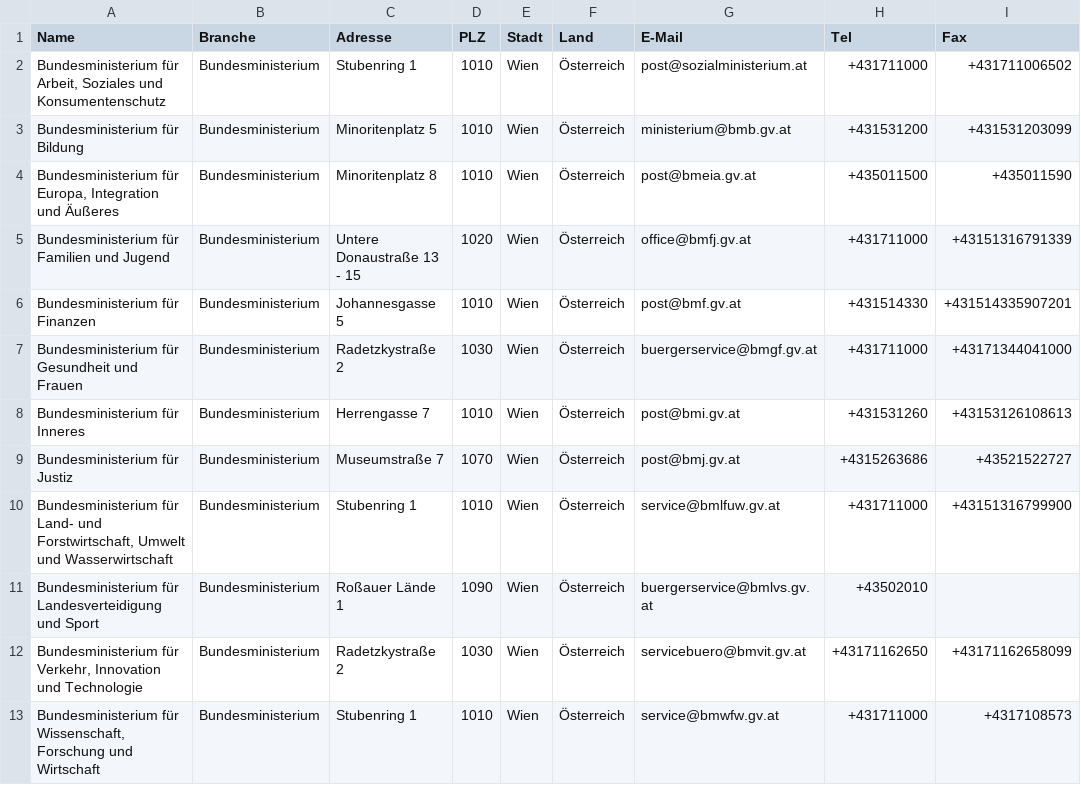
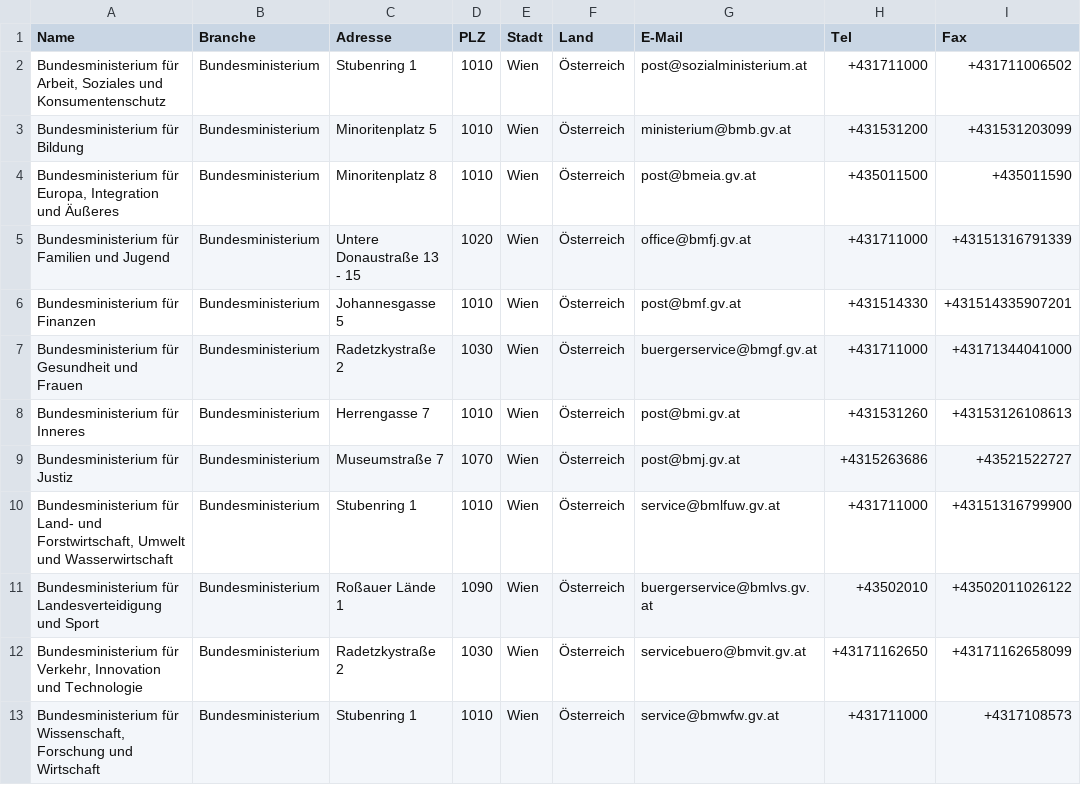
Before and after one commit to cyber-perikarp/auskunftsbegehren_at_adressen, a CSV file: bundesbehoerden.csv, drawn as a sheet.

Commit message:
bmlvs faxnummer

```diff
--- a/bundesbehoerden.csv
+++ b/bundesbehoerden.csv
@@ -10,3 +10,3 @@
 "Bundesministerium für Land- und Forstwirtschaft, Umwelt und Wasserwirtschaft","Bundesministerium","Stubenring 1","1010","Wien","Österreich","service@bmlfuw.gv.at","+431711000","+43151316799900"
-"Bundesministerium für Landesverteidigung und Sport","Bundesministerium","Roßauer Lände 1","1090","Wien","Österreich","buergerservice@bmlvs.gv.at","+43502010",
+"Bundesministerium für Landesverteidigung und Sport","Bundesministerium","Roßauer Lände 1","1090","Wien","Österreich","buergerservice@bmlvs.gv.at","+43502010","+43502011026122"
 "Bundesministerium für Verkehr, Innovation und Technologie","Bundesministerium","Radetzkystraße 2","1030","Wien","Österreich","servicebuero@bmvit.gv.at","+43171162650","+43171162658099"
```
